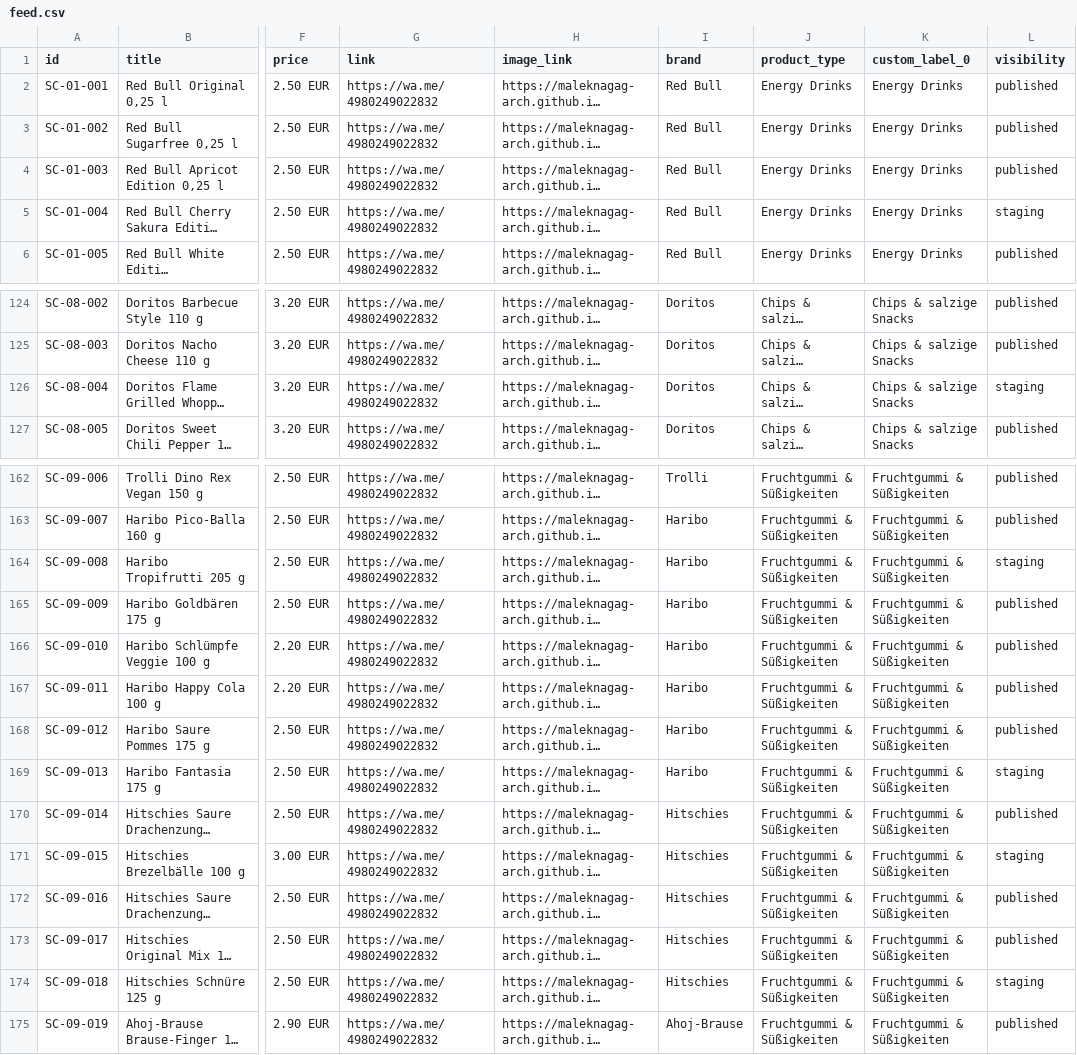
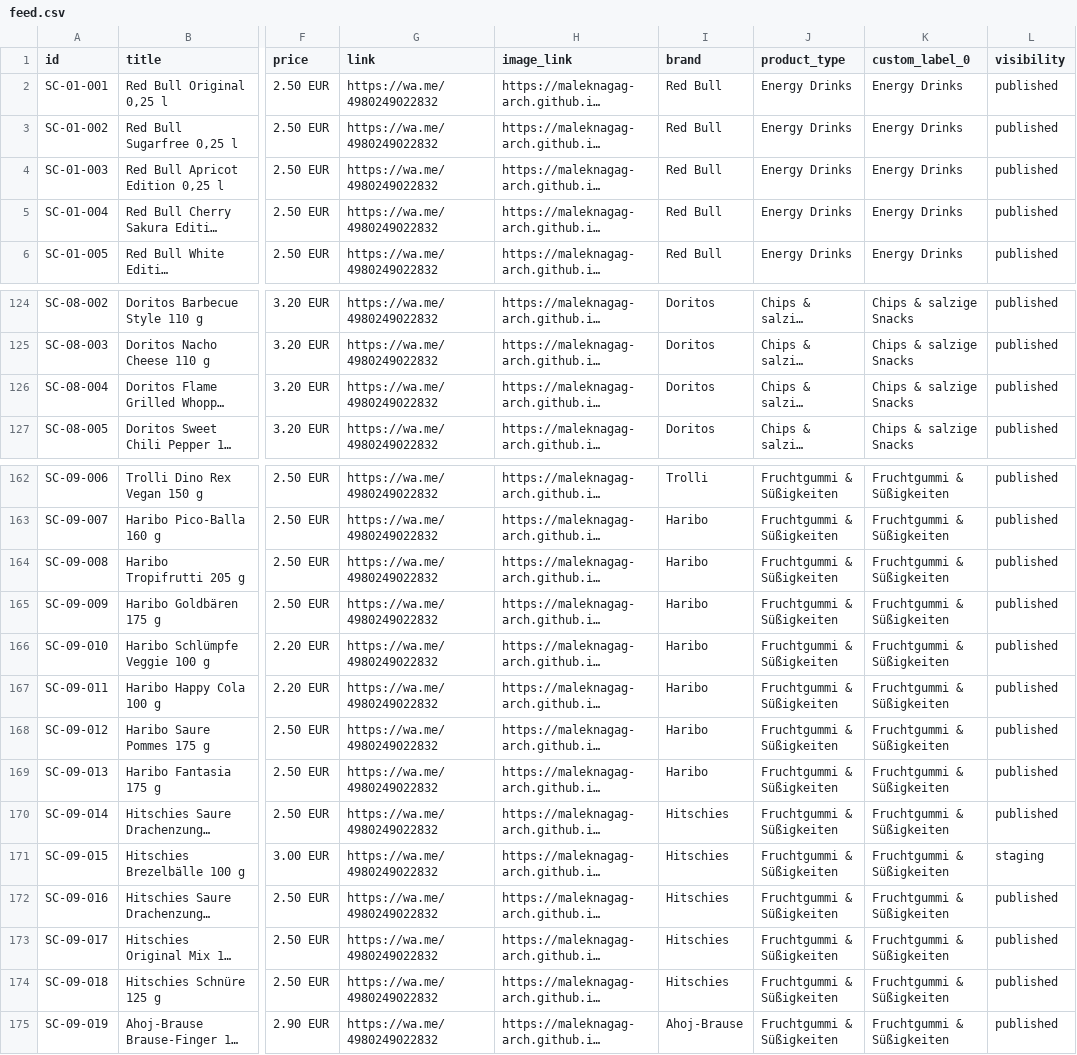
Before and after one commit to maleknagag-arch/snackchapel-katalog, a CSV file: feed.csv, drawn as a sheet; only a part is shown, gaps mark what is left out; long unchanged cells end in …; the diff covers the shown part only; the diff names each change by its address in the sheet, - before the commit and + after, or states it on an @@ line.

```diff
--- a/feed.csv
+++ b/feed.csv
-L5 (visibility): staging
+L5 (visibility): published
-L126 (visibility): staging
+L126 (visibility): published
-L164 (visibility): staging
+L164 (visibility): published
-L169 (visibility): staging
+L169 (visibility): published
-L174 (visibility): staging
+L174 (visibility): published
```
Also changed, not shown: 40 edited cells elsewhere in this file.
